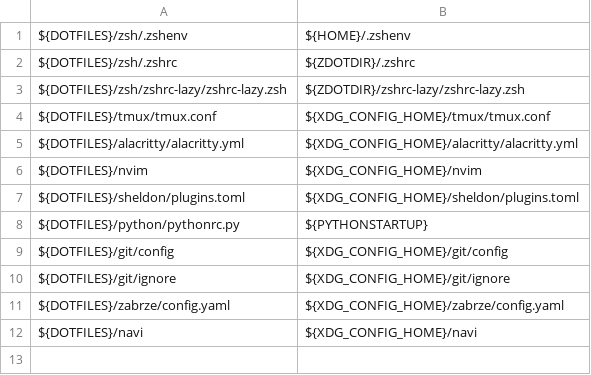
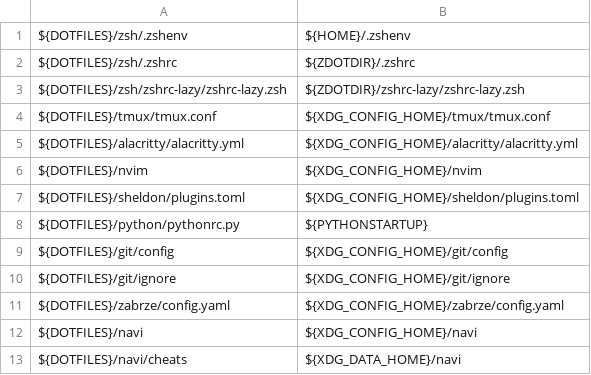
Before and after one commit to SAKASHITA-Koki/dotfiles, a CSV file: link_map.csv, drawn as a sheet.

```diff
--- a/link_map.csv
+++ b/link_map.csv
@@ -12 +12,2 @@
 "${DOTFILES}/navi", "${XDG_CONFIG_HOME}/navi"
+"${DOTFILES}/navi/cheats", "${XDG_DATA_HOME}/navi"
```
Also changed, not shown: 9 other files.
